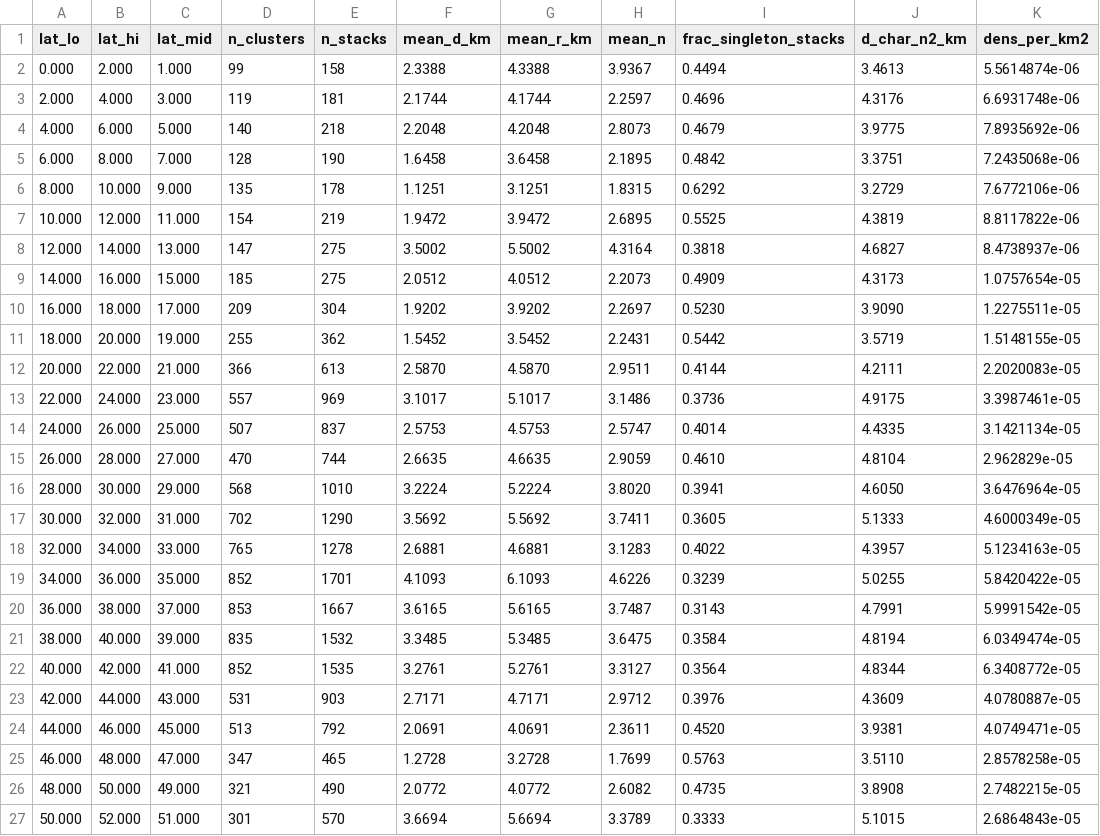
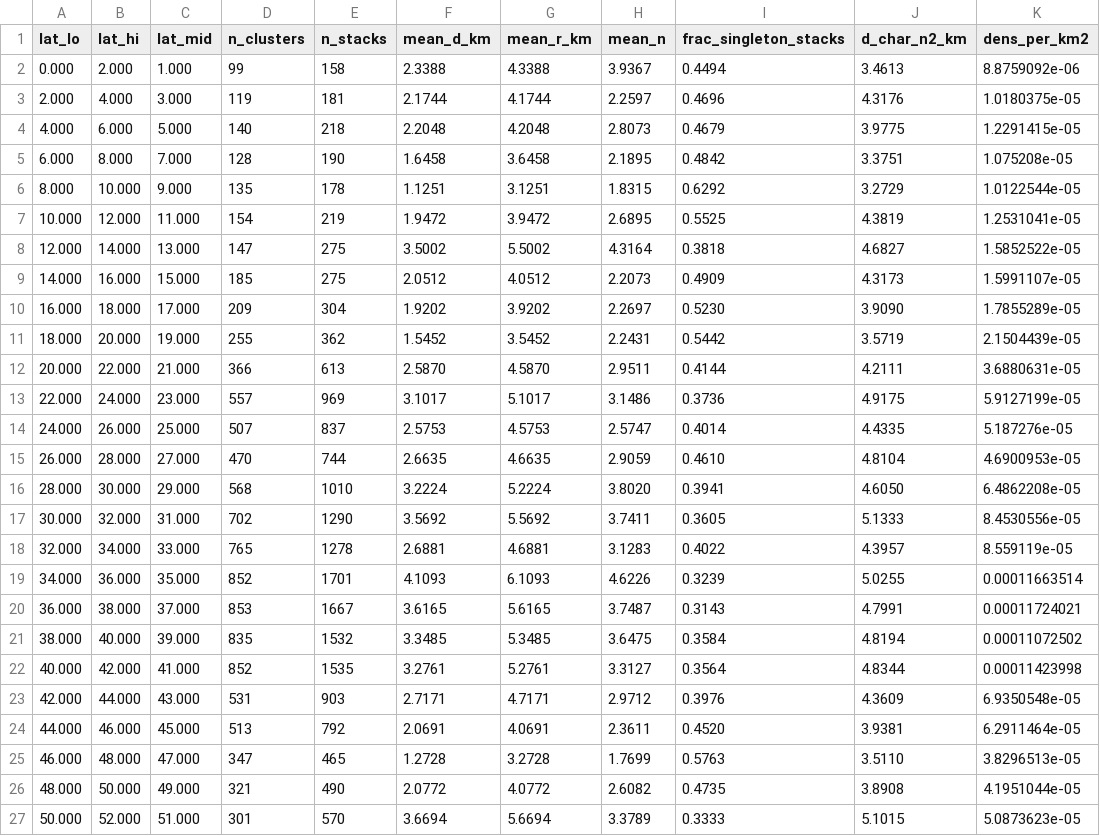
Before and after one commit to Hybrinter/Plume-Autonomous-Classification-and-Tracking, a CSV file: analysis/single_axis_vs_dual_axis_gimbal/outputs/r_vs_lat.csv, drawn as a sheet.

```diff
--- a/analysis/single_axis_vs_dual_axis_gimbal/outputs/r_vs_lat.csv
+++ b/analysis/single_axis_vs_dual_axis_gimbal/outputs/r_vs_lat.csv
@@ -1,27 +1,27 @@
 lat_lo,lat_hi,lat_mid,n_clusters,n_stacks,mean_d_km,mean_r_km,mean_n,frac_singleton_stacks,d_char_n2_km,dens_per_km2
-0.000,2.000,1.000,99,158,2.3388,4.3388,3.9367,0.4494,3.4613,5.5614874e-06
-2.000,4.000,3.000,119,181,2.1744,4.1744,2.2597,0.4696,4.3176,6.6931748e-06
-4.000,6.000,5.000,140,218,2.2048,4.2048,2.8073,0.4679,3.9775,7.8935692e-06
-6.000,8.000,7.000,128,190,1.6458,3.6458,2.1895,0.4842,3.3751,7.2435068e-06
-8.000,10.000,9.000,135,178,1.1251,3.1251,1.8315,0.6292,3.2729,7.6772106e-06
-10.000,12.000,11.000,154,219,1.9472,3.9472,2.6895,0.5525,4.3819,8.8117822e-06
-12.000,14.000,13.000,147,275,3.5002,5.5002,4.3164,0.3818,4.6827,8.4738937e-06
-14.000,16.000,15.000,185,275,2.0512,4.0512,2.2073,0.4909,4.3173,1.0757654e-05
-16.000,18.000,17.000,209,304,1.9202,3.9202,2.2697,0.5230,3.9090,1.2275511e-05
-18.000,20.000,19.000,255,362,1.5452,3.5452,2.2431,0.5442,3.5719,1.5148155e-05
-20.000,22.000,21.000,366,613,2.5870,4.5870,2.9511,0.4144,4.2111,2.2020083e-05
-22.000,24.000,23.000,557,969,3.1017,5.1017,3.1486,0.3736,4.9175,3.3987461e-05
-24.000,26.000,25.000,507,837,2.5753,4.5753,2.5747,0.4014,4.4335,3.1421134e-05
-26.000,28.000,27.000,470,744,2.6635,4.6635,2.9059,0.4610,4.8104,2.962829e-05
-28.000,30.000,29.000,568,1010,3.2224,5.2224,3.8020,0.3941,4.6050,3.6476964e-05
-30.000,32.000,31.000,702,1290,3.5692,5.5692,3.7411,0.3605,5.1333,4.6000349e-05
-32.000,34.000,33.000,765,1278,2.6881,4.6881,3.1283,0.4022,4.3957,5.1234163e-05
-34.000,36.000,35.000,852,1701,4.1093,6.1093,4.6226,0.3239,5.0255,5.8420422e-05
-36.000,38.000,37.000,853,1667,3.6165,5.6165,3.7487,0.3143,4.7991,5.9991542e-05
-38.000,40.000,39.000,835,1532,3.3485,5.3485,3.6475,0.3584,4.8194,6.0349474e-05
-40.000,42.000,41.000,852,1535,3.2761,5.2761,3.3127,0.3564,4.8344,6.3408772e-05
-42.000,44.000,43.000,531,903,2.7171,4.7171,2.9712,0.3976,4.3609,4.0780887e-05
-44.000,46.000,45.000,513,792,2.0691,4.0691,2.3611,0.4520,3.9381,4.0749471e-05
-46.000,48.000,47.000,347,465,1.2728,3.2728,1.7699,0.5763,3.5110,2.8578258e-05
-48.000,50.000,49.000,321,490,2.0772,4.0772,2.6082,0.4735,3.8908,2.7482215e-05
-50.000,52.000,51.000,301,570,3.6694,5.6694,3.3789,0.3333,5.1015,2.6864843e-05
+0.000,2.000,1.000,99,158,2.3388,4.3388,3.9367,0.4494,3.4613,8.8759092e-06
+2.000,4.000,3.000,119,181,2.1744,4.1744,2.2597,0.4696,4.3176,1.0180375e-05
+4.000,6.000,5.000,140,218,2.2048,4.2048,2.8073,0.4679,3.9775,1.2291415e-05
+6.000,8.000,7.000,128,190,1.6458,3.6458,2.1895,0.4842,3.3751,1.075208e-05
+8.000,10.000,9.000,135,178,1.1251,3.1251,1.8315,0.6292,3.2729,1.0122544e-05
+10.000,12.000,11.000,154,219,1.9472,3.9472,2.6895,0.5525,4.3819,1.2531041e-05
+12.000,14.000,13.000,147,275,3.5002,5.5002,4.3164,0.3818,4.6827,1.5852522e-05
+14.000,16.000,15.000,185,275,2.0512,4.0512,2.2073,0.4909,4.3173,1.5991107e-05
+16.000,18.000,17.000,209,304,1.9202,3.9202,2.2697,0.5230,3.9090,1.7855289e-05
+18.000,20.000,19.000,255,362,1.5452,3.5452,2.2431,0.5442,3.5719,2.1504439e-05
+20.000,22.000,21.000,366,613,2.5870,4.5870,2.9511,0.4144,4.2111,3.6880631e-05
+22.000,24.000,23.000,557,969,3.1017,5.1017,3.1486,0.3736,4.9175,5.9127199e-05
+24.000,26.000,25.000,507,837,2.5753,4.5753,2.5747,0.4014,4.4335,5.187276e-05
+26.000,28.000,27.000,470,744,2.6635,4.6635,2.9059,0.4610,4.8104,4.6900953e-05
+28.000,30.000,29.000,568,1010,3.2224,5.2224,3.8020,0.3941,4.6050,6.4862208e-05
+30.000,32.000,31.000,702,1290,3.5692,5.5692,3.7411,0.3605,5.1333,8.4530556e-05
+32.000,34.000,33.000,765,1278,2.6881,4.6881,3.1283,0.4022,4.3957,8.559119e-05
+34.000,36.000,35.000,852,1701,4.1093,6.1093,4.6226,0.3239,5.0255,0.00011663514
+36.000,38.000,37.000,853,1667,3.6165,5.6165,3.7487,0.3143,4.7991,0.00011724021
+38.000,40.000,39.000,835,1532,3.3485,5.3485,3.6475,0.3584,4.8194,0.00011072502
+40.000,42.000,41.000,852,1535,3.2761,5.2761,3.3127,0.3564,4.8344,0.00011423998
+42.000,44.000,43.000,531,903,2.7171,4.7171,2.9712,0.3976,4.3609,6.9350548e-05
+44.000,46.000,45.000,513,792,2.0691,4.0691,2.3611,0.4520,3.9381,6.2911464e-05
+46.000,48.000,47.000,347,465,1.2728,3.2728,1.7699,0.5763,3.5110,3.8296513e-05
+48.000,50.000,49.000,321,490,2.0772,4.0772,2.6082,0.4735,3.8908,4.1951044e-05
+50.000,52.000,51.000,301,570,3.6694,5.6694,3.3789,0.3333,5.1015,5.0873623e-05
```
Also changed, not shown: analysis/single_axis_vs_dual_axis_gimbal/outputs/expected_tracking.csv, analysis/single_axis_vs_dual_axis_gimbal/outputs/industrial_lat_hist.csv, 7 other files.
